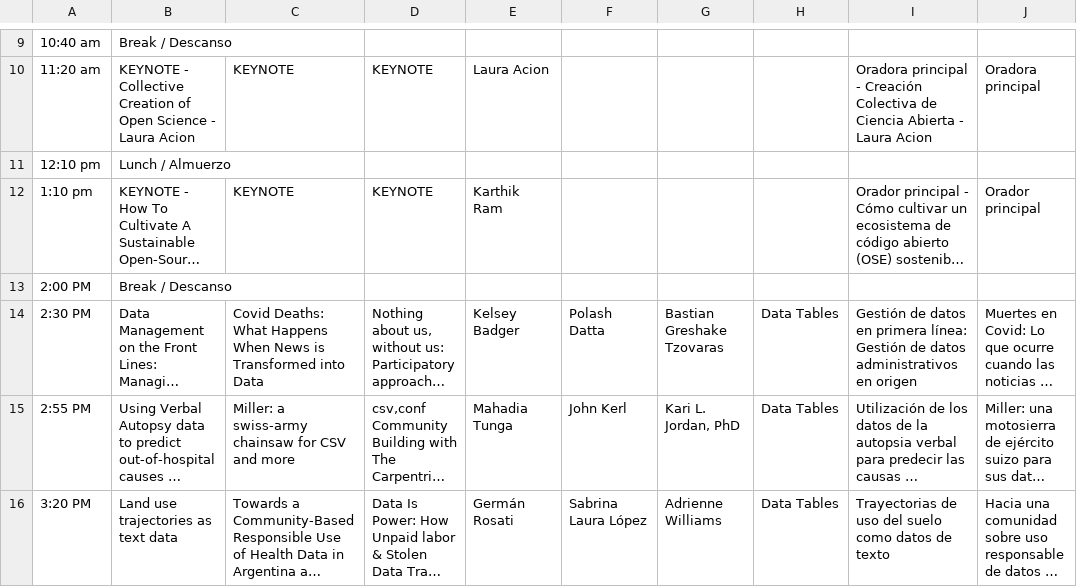
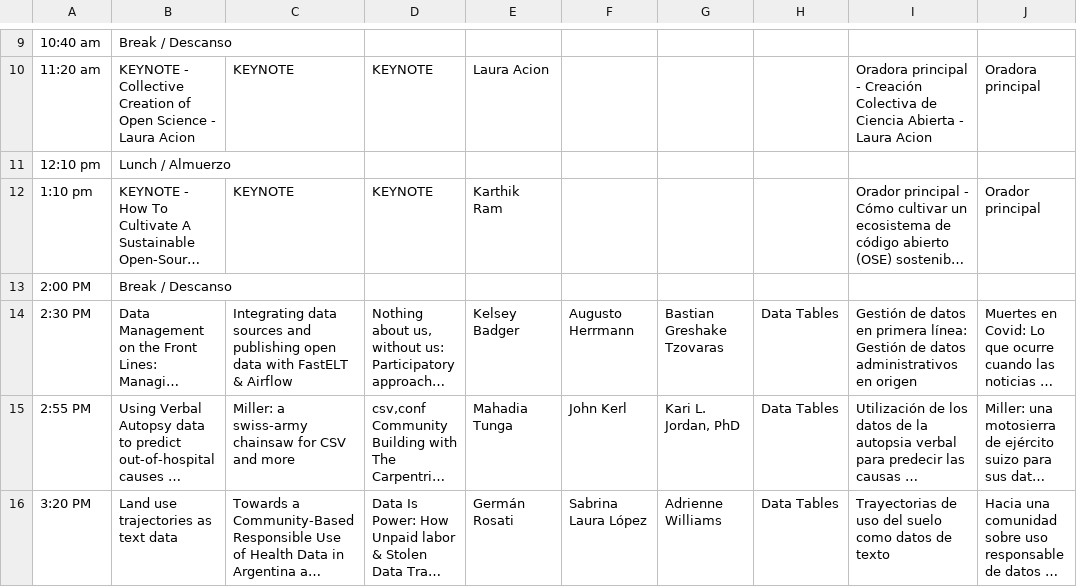
Before and after one commit to csvconf/csvconf.com, a CSV file: _data/2023_schedule.csv, drawn as a sheet; only a part is shown, gaps mark what is left out; long unchanged cells end in …; the diff names each change by its address in the sheet, - before the commit and + after, or states it on an @@ line.

```diff
--- a/_data/2023_schedule.csv
+++ b/_data/2023_schedule.csv
-C14: Covid Deaths: What Happens When News is Transformed into Data
+C14: Integrating data sources and publishing open data with FastELT & Airflow
-F14: Polash Datta
+F14: Augusto Herrmann
```
Also changed, not shown: _data/2023_schedule_more.csv, _data/2023_speakers.csv, 1 other file.
